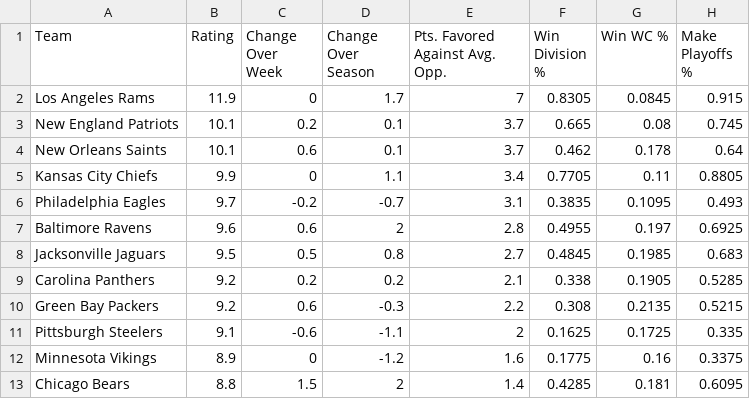
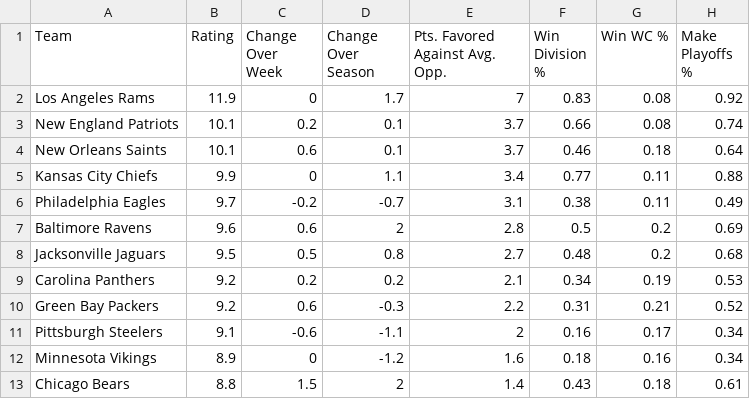
Before and after one commit to tvbassine/tom-nfl-project, a CSV file: tm.mat.week.csv, drawn as a sheet; only a part is shown; the diff covers the shown part only.

Commit message:
Add files via upload

```diff
--- a/tm.mat.week.csv
+++ b/tm.mat.week.csv
@@ -1,13 +1,13 @@
 "Team","Rating","Change Over Week","Change Over Season","Pts. Favored Against Avg. Opp.","Win Division %","Win WC %","Make Playoffs %"
-"Los Angeles Rams",11.9,0,1.7,7,0.8305,0.0845,0.915
-"New England Patriots",10.1,0.2,0.1,3.7,0.665,0.08,0.745
-"New Orleans Saints",10.1,0.6,0.1,3.7,0.462,0.178,0.64
-"Kansas City Chiefs",9.9,0,1.1,3.4,0.7705,0.11,0.8805
-"Philadelphia Eagles",9.7,-0.2,-0.7,3.1,0.3835,0.1095,0.493
-"Baltimore Ravens",9.6,0.6,2,2.8,0.4955,0.197,0.6925
-"Jacksonville Jaguars",9.5,0.5,0.8,2.7,0.4845,0.1985,0.683
-"Carolina Panthers",9.2,0.2,0.2,2.1,0.338,0.1905,0.5285
-"Green Bay Packers",9.2,0.6,-0.3,2.2,0.308,0.2135,0.5215
-"Pittsburgh Steelers",9.1,-0.6,-1.1,2,0.1625,0.1725,0.335
-"Minnesota Vikings",8.9,0,-1.2,1.6,0.1775,0.16,0.3375
-"Chicago Bears",8.8,1.5,2,1.4,0.4285,0.181,0.6095
+"Los Angeles Rams",11.9,0,1.7,7,0.83,0.08,0.92
+"New England Patriots",10.1,0.2,0.1,3.7,0.66,0.08,0.74
+"New Orleans Saints",10.1,0.6,0.1,3.7,0.46,0.18,0.64
+"Kansas City Chiefs",9.9,0,1.1,3.4,0.77,0.11,0.88
+"Philadelphia Eagles",9.7,-0.2,-0.7,3.1,0.38,0.11,0.49
+"Baltimore Ravens",9.6,0.6,2,2.8,0.5,0.2,0.69
+"Jacksonville Jaguars",9.5,0.5,0.8,2.7,0.48,0.2,0.68
+"Carolina Panthers",9.2,0.2,0.2,2.1,0.34,0.19,0.53
+"Green Bay Packers",9.2,0.6,-0.3,2.2,0.31,0.21,0.52
+"Pittsburgh Steelers",9.1,-0.6,-1.1,2,0.16,0.17,0.34
+"Minnesota Vikings",8.9,0,-1.2,1.6,0.18,0.16,0.34
+"Chicago Bears",8.8,1.5,2,1.4,0.43,0.18,0.61
```
Also changed, not shown: 55 edited cells elsewhere in this file.
